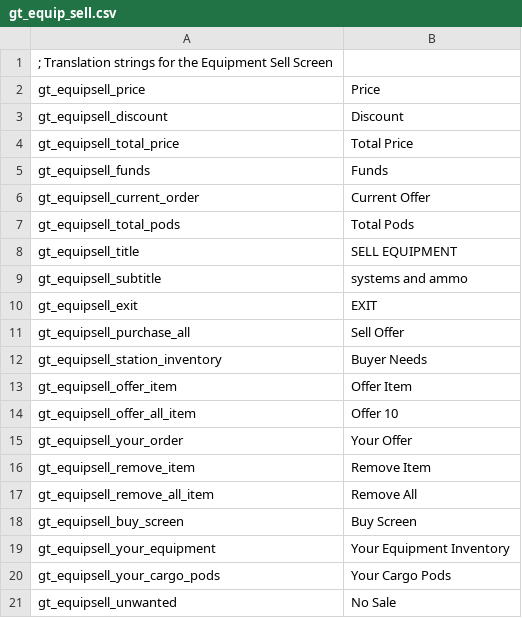
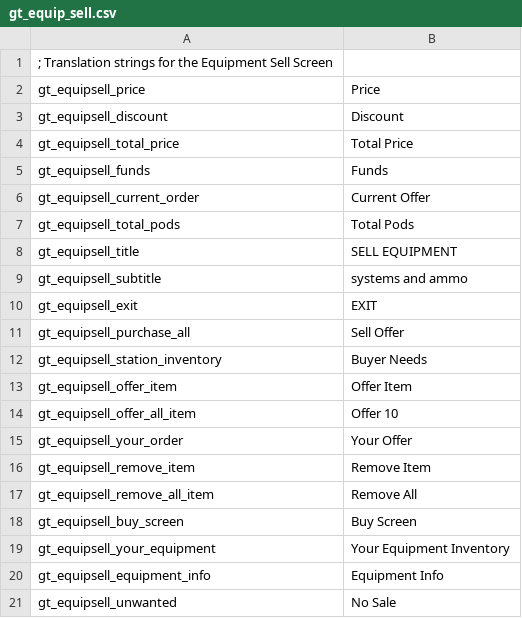
Before and after one commit to cambragol/tornstars, a CSV file: EpicSource/MS_Mod_Main/TEXT/gt_equip_sell.csv, drawn as a sheet.

```diff
--- a/EpicSource/MS_Mod_Main/TEXT/gt_equip_sell.csv
+++ b/EpicSource/MS_Mod_Main/TEXT/gt_equip_sell.csv
@@ -19,3 +19,3 @@ gt_equipsell_buy_screen,"Buy Screen"
 gt_equipsell_your_equipment,"Your Equipment Inventory"
-gt_equipsell_your_cargo_pods,"Your Cargo Pods"
+gt_equipsell_equipment_info,"Equipment Info"
 gt_equipsell_unwanted,"No Sale"
```
Also changed, not shown: EpicSource/MS_Mod_Main/TEXT/gt_equip_buy.csv.
